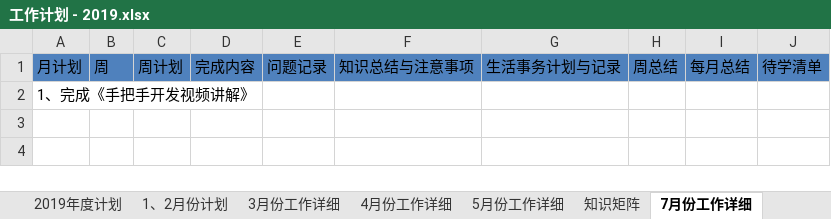
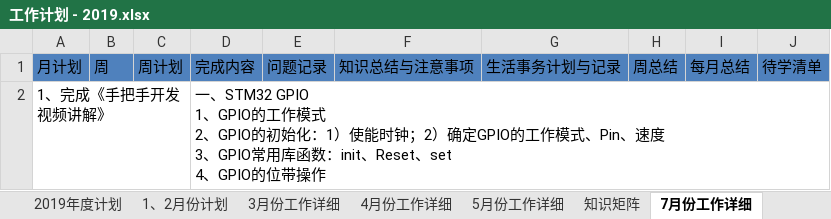
Before and after one commit to jiper/Accumulation, an Excel workbook: DailyRecord/2019年/工作计划 - 2019.xlsx, sheet 7月份工作详细, drawn as a sheet; values as stored, in another font and other column widths than the file's, no borders; ↵ is a line break in a cell; the diff names each change by its address in the sheet, - before the commit and + after, or states it on an @@ line.

Commit message:
123

```diff
--- a/DailyRecord/2019年/工作计划 - 2019.xlsx (sheet 7月份工作详细)
+++ b/DailyRecord/2019年/工作计划 - 2019.xlsx (sheet 7月份工作详细)
-D2: (empty)
+D2: 一、STM32 GPIO ↵ 1、GPIO的工作模式 ↵ 2、GPIO的初始化：1）使能时钟；2）确定GPIO的工作模式、Pin、速度 ↵ 3、GPIO常用库函数：init、Reset、set ↵ 4、GPIO的位带操作
```
